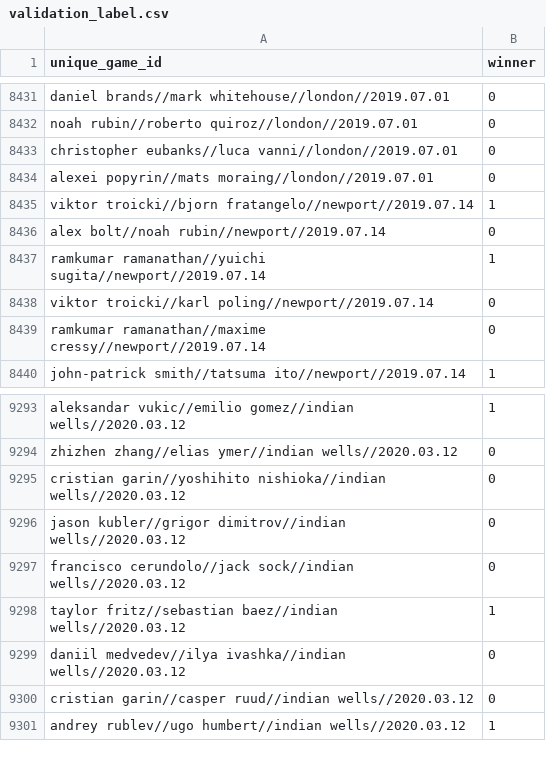
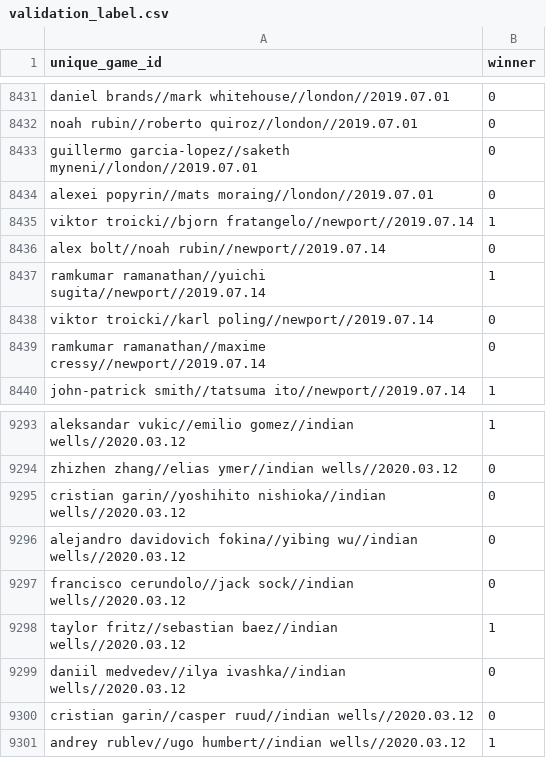
Before and after one commit to jeanbouteiller/tennis_prediction, a CSV file: data/ml_datasets/validation_label.csv, drawn as a sheet; only a part is shown, gaps mark what is left out; the diff covers the shown part only.

```diff
--- a/data/ml_datasets/validation_label.csv
+++ b/data/ml_datasets/validation_label.csv
@@ -8432,3 +8432,3 @@ daniel brands//mark whitehouse//london//2019.07.01,0
 noah rubin//roberto quiroz//london//2019.07.01,0
-christopher eubanks//luca vanni//london//2019.07.01,0
+guillermo garcia-lopez//saketh myneni//london//2019.07.01,0
 alexei popyrin//mats moraing//london//2019.07.01,0
@@ -9295,3 +9295,3 @@ zhizhen zhang//elias ymer//indian wells//2020.03.12,0
 cristian garin//yoshihito nishioka//indian wells//2020.03.12,0
-jason kubler//grigor dimitrov//indian wells//2020.03.12,0
+alejandro davidovich fokina//yibing wu//indian wells//2020.03.12,0
 francisco cerundolo//jack sock//indian wells//2020.03.12,0
```
Also changed, not shown: 2 added rows, 2 removed rows, 2 moved rows and 5 edited cells elsewhere in this file.
